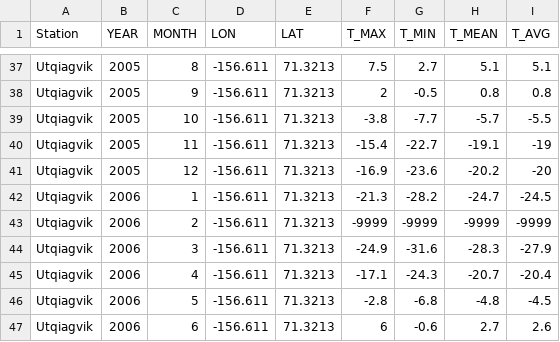
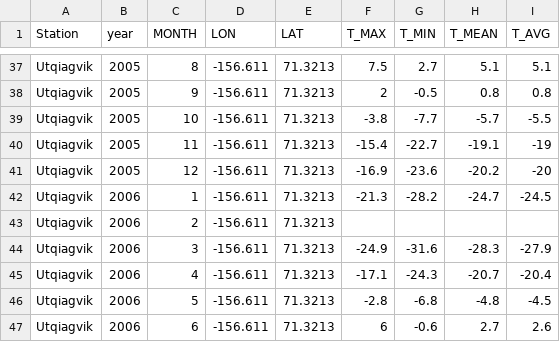
Before and after one commit to tytechortz/climate_dashboard, a CSV file: data/Utqiagvik_USCRN.csv, drawn as a sheet; only a part is shown, gaps mark what is left out; the diff names each change by its address in the sheet, - before the commit and + after, or states it on an @@ line.

```diff
--- a/data/Utqiagvik_USCRN.csv
+++ b/data/Utqiagvik_USCRN.csv
-B1: YEAR
+B1: year
-F43 (T_MAX): -9999
+F43 (T_MAX): (empty)
-G43 (T_MIN): -9999
+G43 (T_MIN): (empty)
-H43 (T_MEAN): -9999
+H43 (T_MEAN): (empty)
-I43 (T_AVG): -9999
+I43 (T_AVG): (empty)
```
Also changed, not shown: data/Boulder_USCRN.csv, 1 other file.
